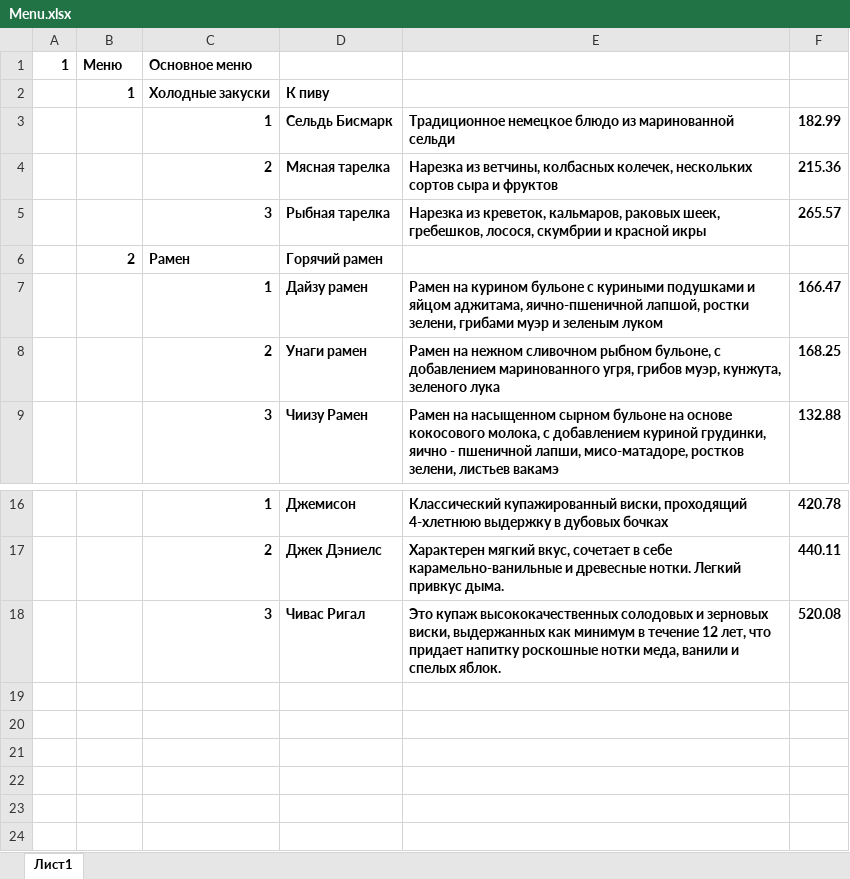
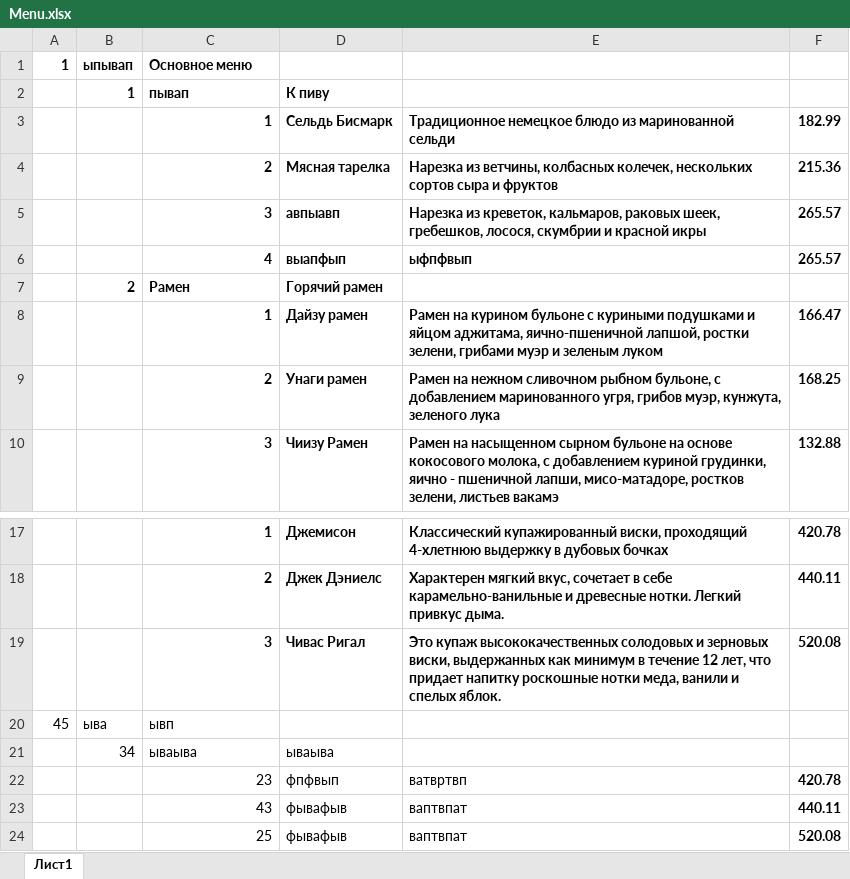
Before and after one commit to gramatan/fastapi_restaurant, an Excel workbook: admin/Menu.xlsx, sheet Лист1, drawn as a sheet; only a part is shown, gaps mark what is left out; values as stored, in another font and other column widths than the file's, no borders; the diff names each change by its address in the sheet, - before the commit and + after, or states it on an @@ line.

```diff
--- a/admin/Menu.xlsx (sheet Лист1)
+++ b/admin/Menu.xlsx (sheet Лист1)
-B1: Меню
+B1: ыпывап
-C2: Холодные закуски
+C2: пывап
-D5: Рыбная тарелка
+D5: авпыавп
+row 6:  |  | 4 | выапфып | ыфпфвып | 265.57
+row 20: 45 | ыва | ывп
+row 21:  | 34 | ываыва | ываыва
+row 22:  |  | 23 | фпфвып | ватвртвп | 420.78
+row 23:  |  | 43 | фывафыв | ваптвпат | 440.11
+row 24:  |  | 25 | фывафыв | ваптвпат | 520.08
```
Also changed, not shown: 3 other files.
